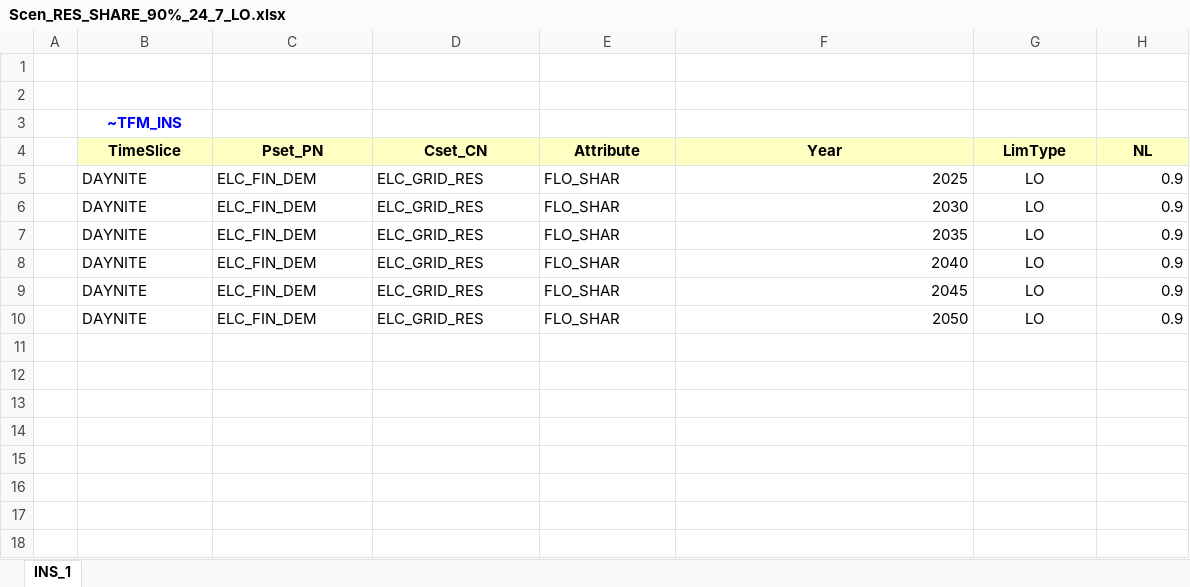
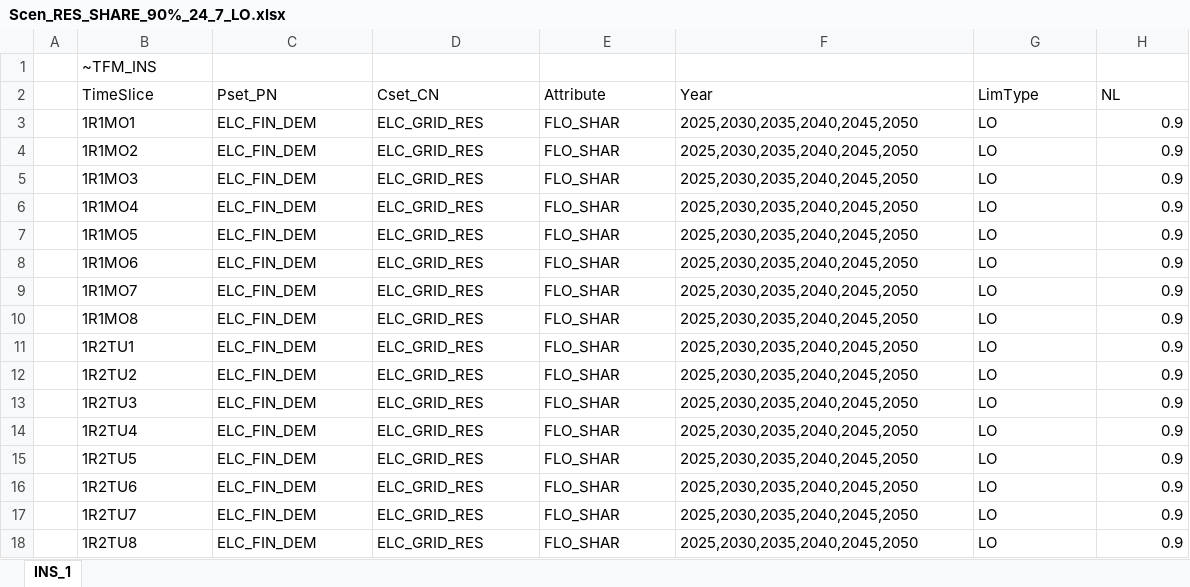
Before and after one commit to yainge/MSc_SELECT, an Excel workbook: SuppXLS/Scen_RES_SHARE_90%_24_7_LO.xlsx, sheet INS_1, drawn as a sheet; only a part is shown; values as stored, in another font and other column widths than the file's, no borders; removed rows and columns are numbered as before the commit, all else as after; the diff covers the shown part only; the diff names each change by its address in the sheet, - before the commit and + after, or states it on an @@ line.

```diff
--- a/SuppXLS/Scen_RES_SHARE_90%_24_7_LO.xlsx (sheet INS_1)
+++ b/SuppXLS/Scen_RES_SHARE_90%_24_7_LO.xlsx (sheet INS_1)
-row 1: (empty)
-row 2: (empty)
@@ B1 bold: on → off, alignment: center → left, text colour: #0000FF → black @@
@@ B2:H2 fill: #FFFFC1 → none, bold: on → off, alignment: center → left @@
+row 3:  | 1R1MO1 | ELC_FIN_DEM | ELC_GRID_RES | FLO_SHAR | 2025,2030,2035,2040,2045,2050 | LO | 0.9
+row 4:  | 1R1MO2 | ELC_FIN_DEM | ELC_GRID_RES | FLO_SHAR | 2025,2030,2035,2040,2045,2050 | LO | 0.9
+row 5:  | 1R1MO3 | ELC_FIN_DEM | ELC_GRID_RES | FLO_SHAR | 2025,2030,2035,2040,2045,2050 | LO | 0.9
+row 6:  | 1R1MO4 | ELC_FIN_DEM | ELC_GRID_RES | FLO_SHAR | 2025,2030,2035,2040,2045,2050 | LO | 0.9
+row 7:  | 1R1MO5 | ELC_FIN_DEM | ELC_GRID_RES | FLO_SHAR | 2025,2030,2035,2040,2045,2050 | LO | 0.9
+row 8:  | 1R1MO6 | ELC_FIN_DEM | ELC_GRID_RES | FLO_SHAR | 2025,2030,2035,2040,2045,2050 | LO | 0.9
+row 9:  | 1R1MO7 | ELC_FIN_DEM | ELC_GRID_RES | FLO_SHAR | 2025,2030,2035,2040,2045,2050 | LO | 0.9
+row 10:  | 1R1MO8 | ELC_FIN_DEM | ELC_GRID_RES | FLO_SHAR | 2025,2030,2035,2040,2045,2050 | LO | 0.9
-B11 (TimeSlice): DAYNITE
+B11 (TimeSlice): 1R2TU1
-F11 (Year): 2025
+F11 (Year): 2025,2030,2035,2040,2045,2050
-G11:G16 alignment: center
+G11:G16 alignment: left
-B12 (TimeSlice): DAYNITE
+B12 (TimeSlice): 1R2TU2
-F12 (Year): 2030
+F12 (Year): 2025,2030,2035,2040,2045,2050
-B13 (TimeSlice): DAYNITE
+B13 (TimeSlice): 1R2TU3
-F13 (Year): 2035
+F13 (Year): 2025,2030,2035,2040,2045,2050
-B14 (TimeSlice): DAYNITE
+B14 (TimeSlice): 1R2TU4
-F14 (Year): 2040
+F14 (Year): 2025,2030,2035,2040,2045,2050
-B15 (TimeSlice): DAYNITE
+B15 (TimeSlice): 1R2TU5
-F15 (Year): 2045
+F15 (Year): 2025,2030,2035,2040,2045,2050
-B16 (TimeSlice): DAYNITE
+B16 (TimeSlice): 1R2TU6
-F16 (Year): 2050
+F16 (Year): 2025,2030,2035,2040,2045,2050
+row 17:  | 1R2TU7 | ELC_FIN_DEM | ELC_GRID_RES | FLO_SHAR | 2025,2030,2035,2040,2045,2050 | LO | 0.9
+row 18:  | 1R2TU8 | ELC_FIN_DEM | ELC_GRID_RES | FLO_SHAR | 2025,2030,2035,2040,2045,2050 | LO | 0.9
```
Also changed, not shown: 208 added rows elsewhere in this sheet, SuppXLS/Scen_RES_SHARE_50%_24_7_LO.xlsx.
